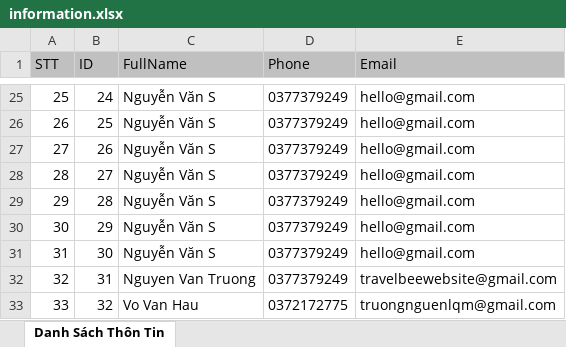
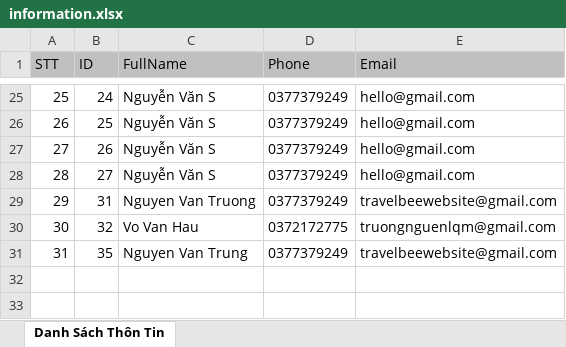
Before and after one commit to truongnguyenfpthcm2605/sachihouse-springboot-thymeleaf, an Excel workbook: src/main/webapp/document/information.xlsx, sheet Danh Sách Thôn Tin, drawn as a sheet; only a part is shown, gaps mark what is left out; values as stored, in another font and other column widths than the file's, no borders; removed rows and columns are numbered as before the commit, all else as after; the diff names each change by its address in the sheet, - before the commit and + after, or states it on an @@ line.

```diff
--- a/src/main/webapp/document/information.xlsx (sheet Danh Sách Thôn Tin)
+++ b/src/main/webapp/document/information.xlsx (sheet Danh Sách Thôn Tin)
-row 29: 29 | 28 | Nguyễn Văn S | 0377379249 | hello@gmail.com
-row 30: 30 | 29 | Nguyễn Văn S | 0377379249 | hello@gmail.com
-row 31: 31 | 30 | Nguyễn Văn S | 0377379249 | hello@gmail.com
@@ column A (STT) renumbered between rows 29 and 30 @@
+row 31: 31 | 35 | Nguyen Van Trung | 0377379249 | travelbeewebsite@gmail.com
```
Also changed, not shown: src/main/webapp/document/houses.xlsx, 7 other files.
